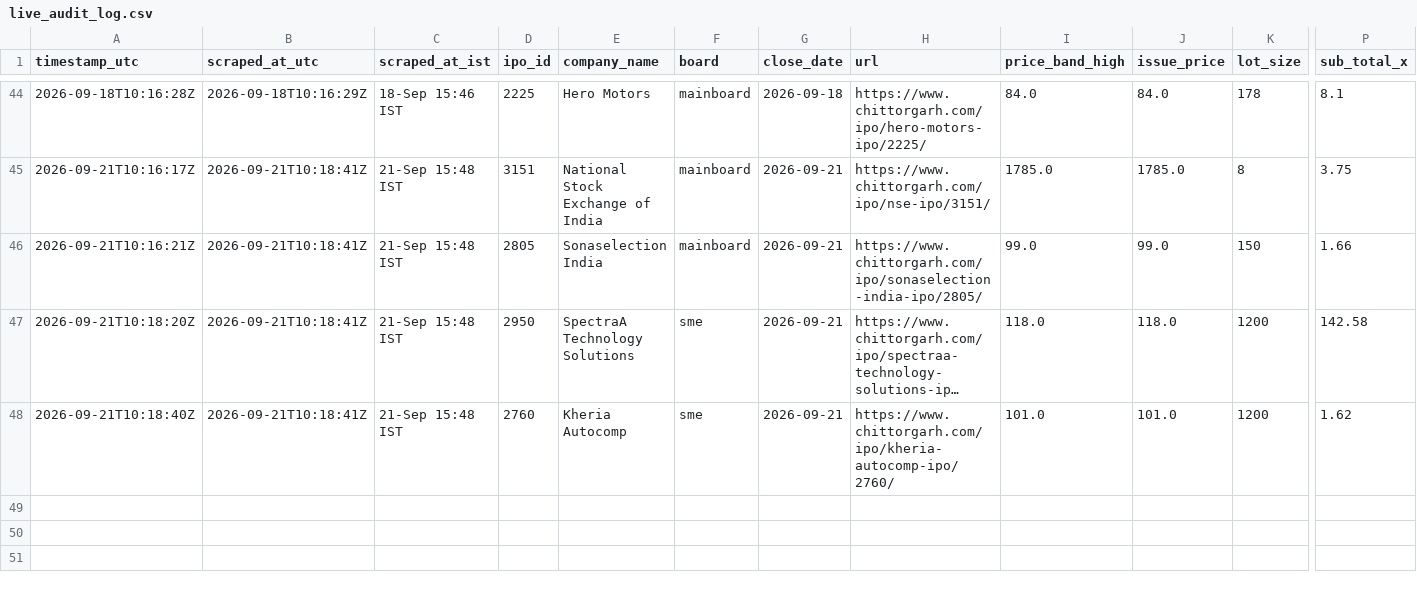
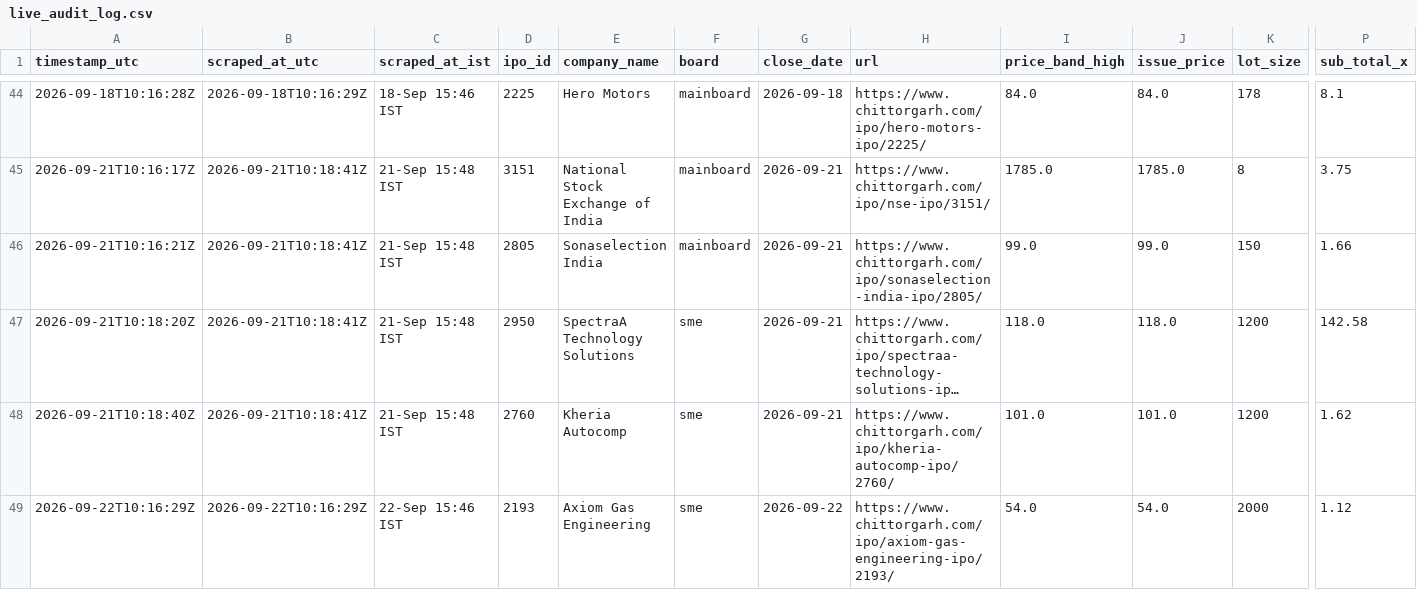
Before and after one commit to Vaibhav-162/money-monkey, a CSV file: data/live_audit_log.csv, drawn as a sheet; only a part is shown, gaps mark what is left out; long unchanged cells end in …; rows hold the shown columns only; the diff names each change by its address in the sheet, - before the commit and + after, or states it on an @@ line.

```diff
--- a/data/live_audit_log.csv
+++ b/data/live_audit_log.csv
+row 49: 2026-09-22T10:16:29Z | 2026-09-22T10:16:29Z | 22-Sep 15:46 IST | 2193 | Axiom Gas Engineering | sme | 2026-09-22 | https://www.chittorgarh.com/ipo/axiom-gas-engineering-ipo/2193/ | 54.0 | 54.0 | 2000 | 1.12
```
